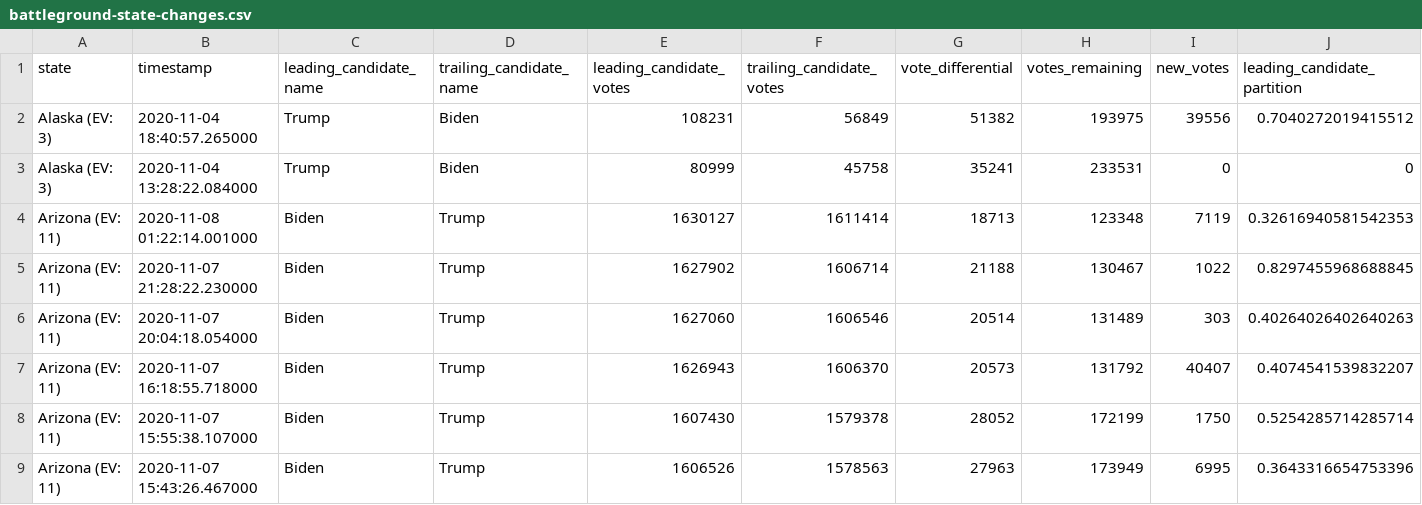
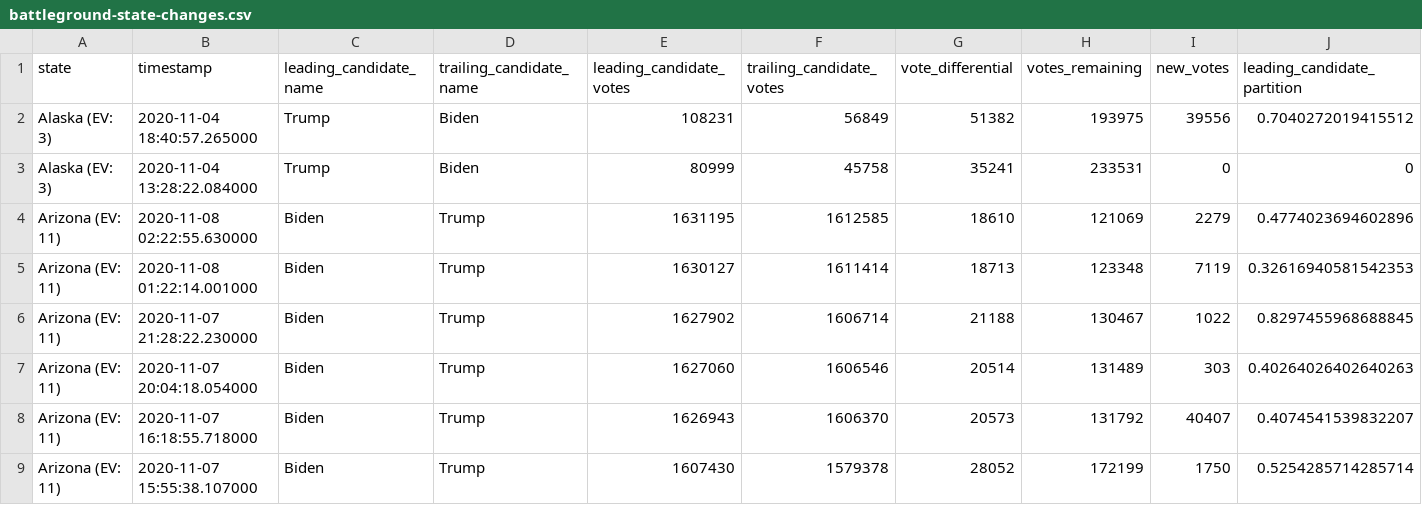
Before and after one commit to Bart0110/nyt-2020-election-scraper, a CSV file: battleground-state-changes.csv, drawn as a sheet; only a part is shown; the shorter side is filled out with more unchanged rows; rows hold the shown columns only; the diff names each change by its address in the sheet, - before the commit and + after, or states it on an @@ line.

Commit message:
Regenerate battleground-state-changes.<txt/html/csv>

```diff
--- a/battleground-state-changes.csv
+++ b/battleground-state-changes.csv
+row 4: Arizona (EV: 11) | 2020-11-08 02:22:55.630000 | Biden | Trump | 1631195 | 1612585 | 18610 | 121069 | 2279 | 0.4774023694602896
```
Also changed, not shown: 4 other files.
